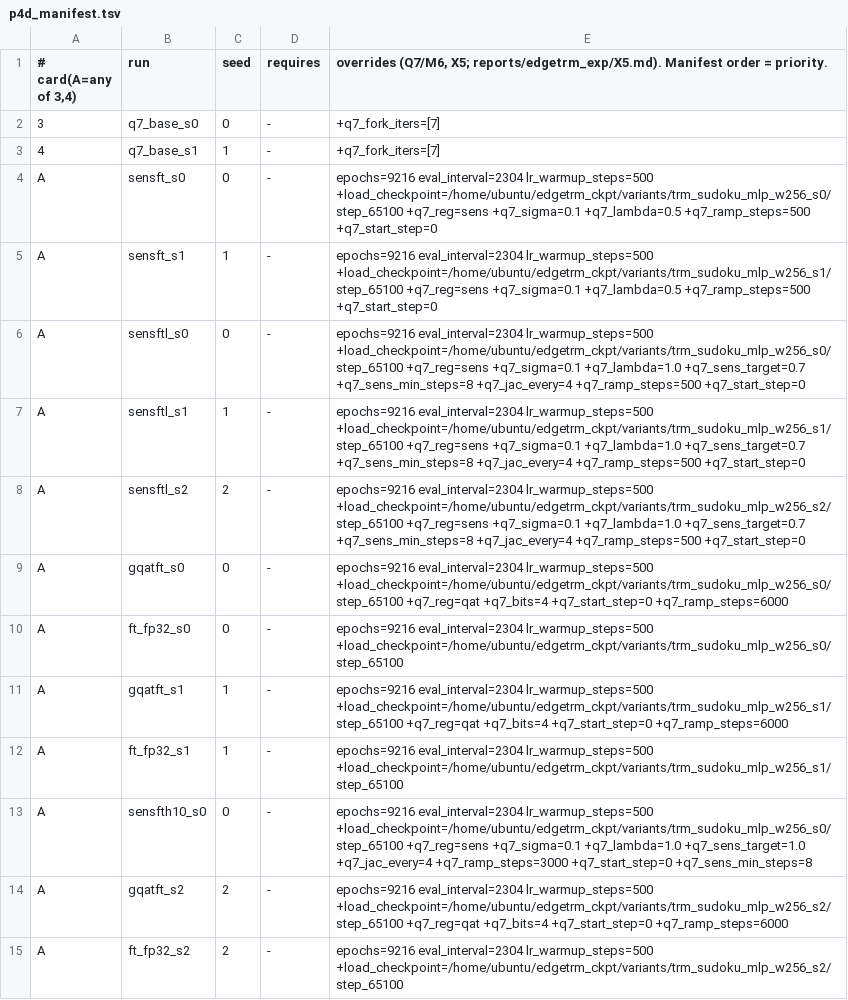
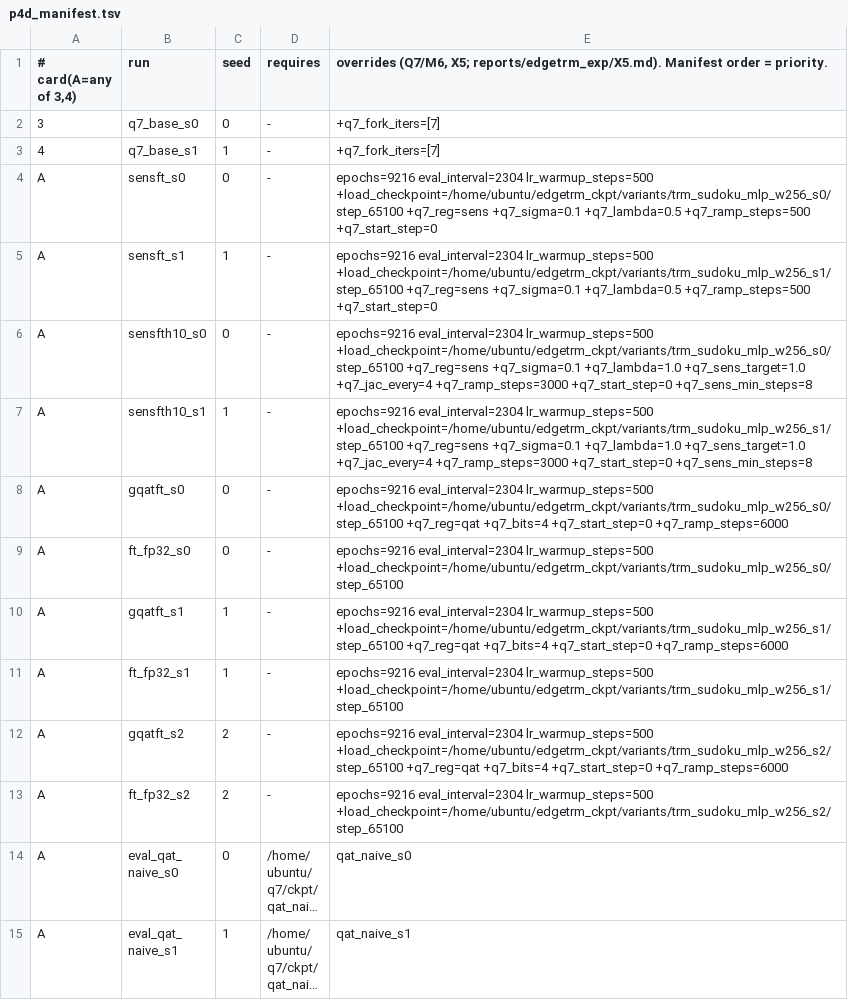
Before and after one commit to stevenkolawole/EdgeTRM, a TSV file: q7/p4d_manifest.tsv, drawn as a sheet; only a part is shown; the shorter side is filled out with more unchanged rows; long unchanged cells end in ….

Commit message:
manifest: sensfth10_s0/s1 (S*=1.0) after the late-state S*=0.7 runs also collapsed

```diff
--- a/q7/p4d_manifest.tsv
+++ b/q7/p4d_manifest.tsv
@@ -5,5 +5,4 @@ A	sensft_s0	0	-	epochs=9216 eval_interval=2304 lr_warmup_steps=500 +load_checkpo
 A	sensft_s1	1	-	epochs=9216 eval_interval=2304 lr_warmup_steps=500 +load_checkpoint=/home/ubuntu/edgetrm_ckpt/variants/trm_sudoku_mlp_w256_s1/step_65100 +q7_reg=sens +q7_sigma=0.1 +q7_lambda=0.5 +q7_ramp_steps=500 +q7_start_step=0
-A	sensftl_s0	0	-	epochs=9216 eval_interval=2304 lr_warmup_steps=500 +load_checkpoint=/home/ubuntu/edgetrm_ckpt/variants/trm_sudoku_mlp_w256_s0/step_65100 +q7_reg=sens +q7_sigma=0.1 +q7_lambda=1.0 +q7_sens_target=0.7 +q7_sens_min_steps=8 +q7_jac_every=4 +q7_ramp_steps=500 +q7_start_step=0
-A	sensftl_s1	1	-	epochs=9216 eval_interval=2304 lr_warmup_steps=500 +load_checkpoint=/home/ubuntu/edgetrm_ckpt/variants/trm_sudoku_mlp_w256_s1/step_65100 +q7_reg=sens +q7_sigma=0.1 +q7_lambda=1.0 +q7_sens_target=0.7 +q7_sens_min_steps=8 +q7_jac_every=4 +q7_ramp_steps=500 +q7_start_step=0
-A	sensftl_s2	2	-	epochs=9216 eval_interval=2304 lr_warmup_steps=500 +load_checkpoint=/home/ubuntu/edgetrm_ckpt/variants/trm_sudoku_mlp_w256_s2/step_65100 +q7_reg=sens +q7_sigma=0.1 +q7_lambda=1.0 +q7_sens_target=0.7 +q7_sens_min_steps=8 +q7_jac_every=4 +q7_ramp_steps=500 +q7_start_step=0
+A	sensfth10_s0	0	-	epochs=9216 eval_interval=2304 lr_warmup_steps=500 +load_checkpoint=/home/ubuntu/edgetrm_ckpt/variants/trm_sudoku_mlp_w256_s0/step_65100 +q7_reg=sens +q7_sigma=0.1 +q7_lambda=1.0 +q7_sens_target=1.0 +q7_jac_every=4 +q7_ramp_steps=3000 +q7_start_step=0 +q7_sens_min_steps=8
+A	sensfth10_s1	1	-	epochs=9216 eval_interval=2304 lr_warmup_steps=500 +load_checkpoint=/home/ubuntu/edgetrm_ckpt/variants/trm_sudoku_mlp_w256_s1/step_65100 +q7_reg=sens +q7_sigma=0.1 +q7_lambda=1.0 +q7_sens_target=1.0 +q7_jac_every=4 +q7_ramp_steps=3000 +q7_start_step=0 +q7_sens_min_steps=8
 A	gqatft_s0	0	-	epochs=9216 eval_interval=2304 lr_warmup_steps=500 +load_checkpoint=/home/ubuntu/edgetrm_ckpt/variants/trm_sudoku_mlp_w256_s0/step_65100 +q7_reg=qat +q7_bits=4 +q7_start_step=0 +q7_ramp_steps=6000
@@ -12,3 +11,2 @@ A	gqatft_s1	1	-	epochs=9216 eval_interval=2304 lr_warmup_steps=500 +load_checkpo
 A	ft_fp32_s1	1	-	epochs=9216 eval_interval=2304 lr_warmup_steps=500 +load_checkpoint=/home/ubuntu/edgetrm_ckpt/variants/trm_sudoku_mlp_w256_s1/step_65100
-A	sensfth10_s0	0	-	epochs=9216 eval_interval=2304 lr_warmup_steps=500 +load_checkpoint=/home/ubuntu/edgetrm_ckpt/variants/trm_sudoku_mlp_w256_s0/step_65100 +q7_reg=sens +q7_sigma=0.1 +q7_lambda=1.0 +q7_sens_target=1.0 +q7_jac_every=4 +q7_ramp_steps=3000 +q7_start_step=0 +q7_sens_min_steps=8
 A	gqatft_s2	2	-	epochs=9216 eval_interval=2304 lr_warmup_steps=500 +load_checkpoint=/home/ubuntu/edgetrm_ckpt/variants/trm_sudoku_mlp_w256_s2/step_65100 +q7_reg=qat +q7_bits=4 +q7_start_step=0 +q7_ramp_steps=6000
```
